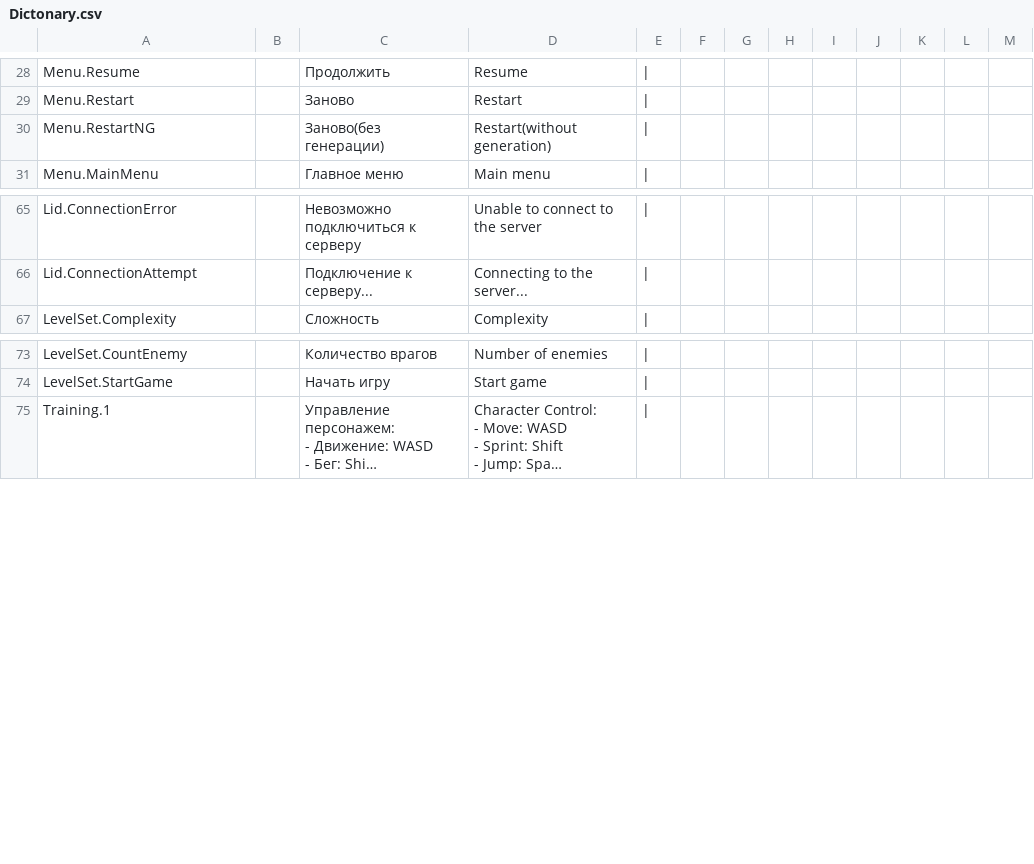
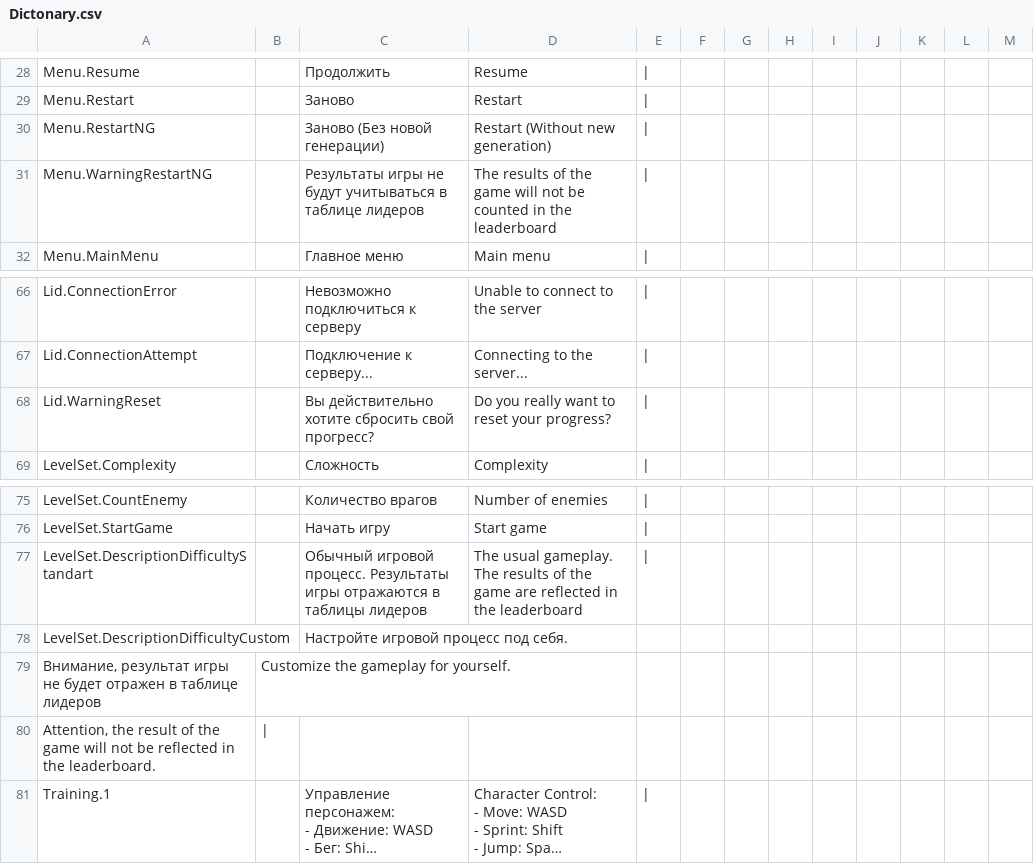
Before and after one commit to Alina7377/SCALP, a CSV file: Assets/Resources/Dictonary.csv, drawn as a sheet; only a part is shown, gaps mark what is left out; long unchanged cells end in …; the diff names each change by its address in the sheet, - before the commit and + after, or states it on an @@ line.

```diff
--- a/Assets/Resources/Dictonary.csv
+++ b/Assets/Resources/Dictonary.csv
-C30: Заново(без генерации)
+C30: Заново (Без новой генерации)
-D30: Restart(without generation)
+D30: Restart (Without new generation)
+row 31: Menu.WarningRestartNG |  | Результаты игры не будут учитываться в таблице лидеров | The results of the game will not be counted in the leaderboard
+row 68: Lid.WarningReset |  | Вы действительно хотите сбросить свой прогресс? | Do you really want to reset your progress?
+row 77: LevelSet.DescriptionDifficultyStandart |  | Обычный игровой процесс. Результаты игры отражаются в таблицы лидеров | The usual gameplay. The results of the game are reflected in the leaderboard
+row 78: LevelSet.DescriptionDifficultyCustom |  | Настройте игровой процесс под себя.
+row 79: Внимание, результат игры не будет отражен в таблице лидеров | Customize the gameplay for yourself.
+row 80: Attention, the result of the game will not be reflected in the leaderboard.
```
Also changed, not shown: 11 other files.
